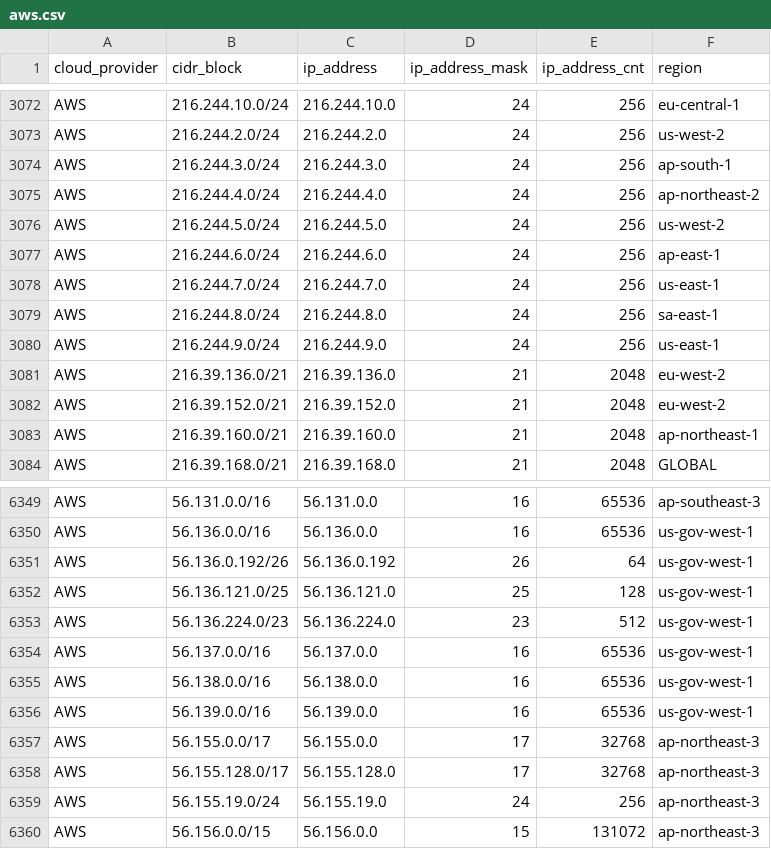
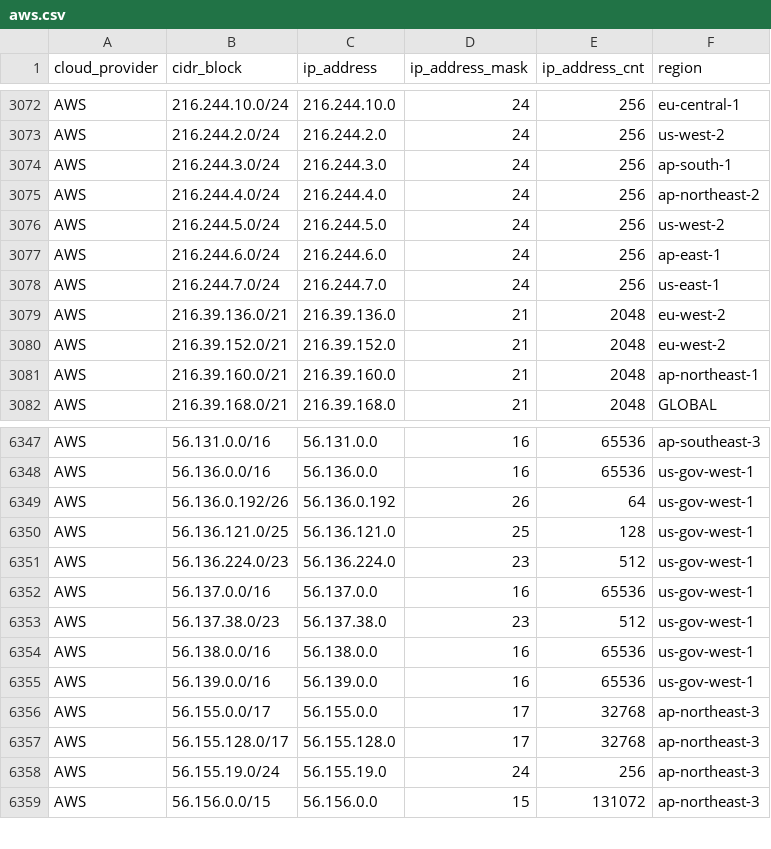
Before and after one commit to tobilg/public-cloud-provider-ip-ranges, a CSV file: data/providers/aws.csv, drawn as a sheet; only a part is shown, gaps mark what is left out; removed rows and columns are numbered as before the commit, all else as after; the diff names each change by its address in the sheet, - before the commit and + after, or states it on an @@ line.

Commit message:
[no ci] Data update on 2025-08-19T04:05:32

```diff
--- a/data/providers/aws.csv
+++ b/data/providers/aws.csv
-row 3079: AWS | 216.244.8.0/24 | 216.244.8.0 | 24 | 256 | sa-east-1
-row 3080: AWS | 216.244.9.0/24 | 216.244.9.0 | 24 | 256 | us-east-1
+row 6353: AWS | 56.137.38.0/23 | 56.137.38.0 | 23 | 512 | us-gov-west-1
```
Also changed, not shown: 14 other files.
